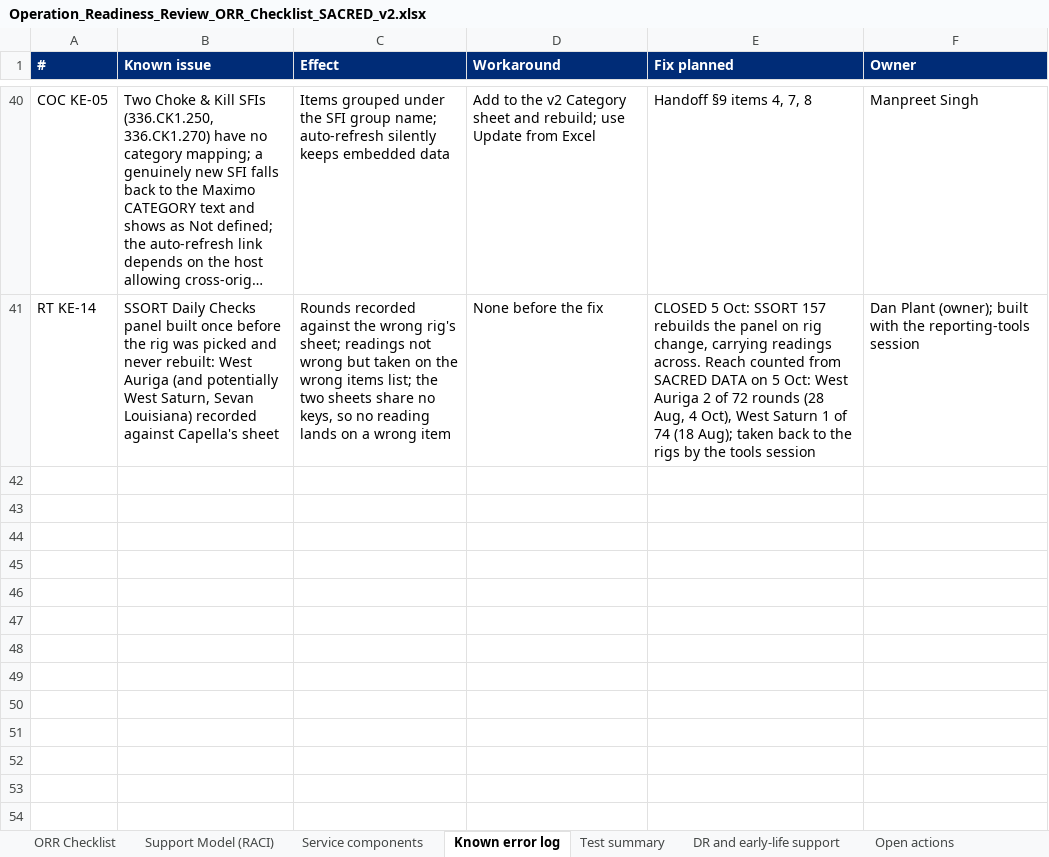
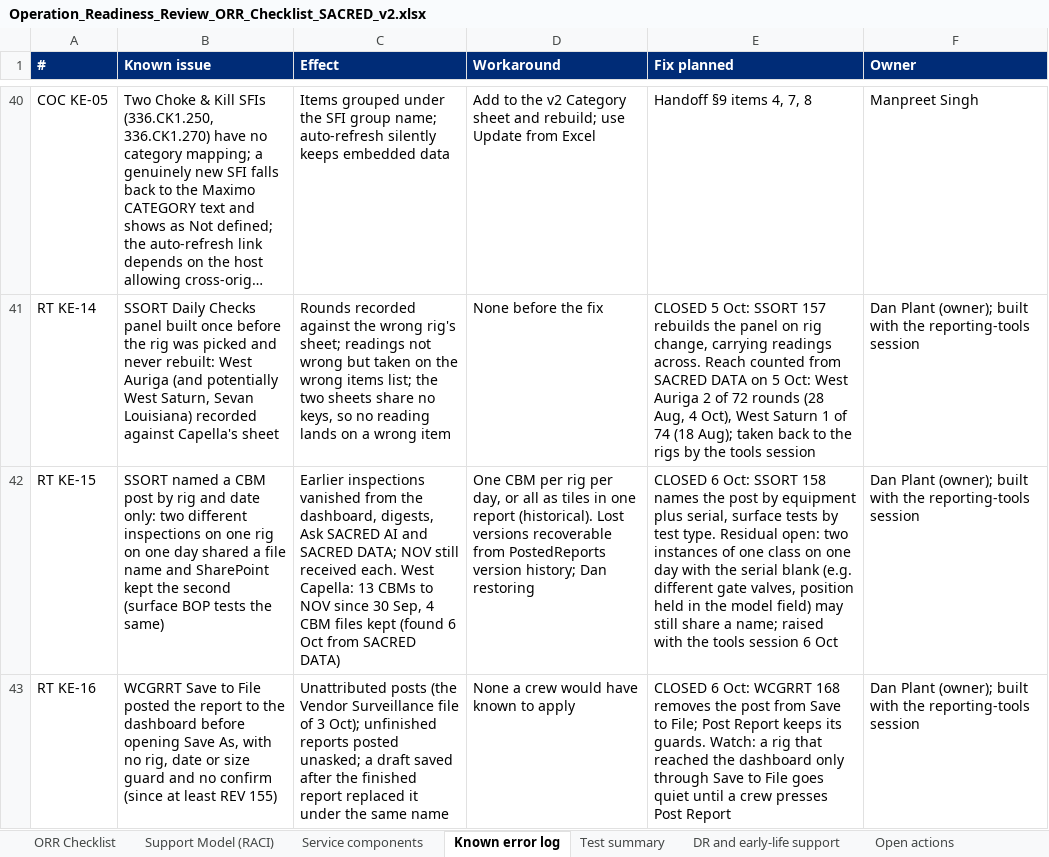
Before and after one commit to dplant494-svg/Dans-projects, an Excel workbook: Operation_Readiness_Review_ORR_Checklist_SACRED_v2.xlsx, sheet Known error log, drawn as a sheet; only a part is shown, gaps mark what is left out; long unchanged cells end in …; values as stored, in another font and other column widths than the file's, no borders; the diff names each change by its address in the sheet, - before the commit and + after, or states it on an @@ line.

```diff
--- a/Operation_Readiness_Review_ORR_Checklist_SACRED_v2.xlsx (sheet Known error log)
+++ b/Operation_Readiness_Review_ORR_Checklist_SACRED_v2.xlsx (sheet Known error log)
+row 42: RT KE-15 | SSORT named a CBM post by rig and date only: two different inspections on one rig on one day shared a file name and SharePoint kept the second (surface BOP tests the same) | Earlier inspections vanished from the dashboard, digests, Ask SACRED AI and SACRED DATA; NOV still received each. West Capella: 13 CBMs to NOV since 30 Sep, 4 CBM files kept (found 6 Oct from SACRED DATA) | One CBM per rig per day, or all as tiles in one report (historical). Lost versions recoverable from PostedReports version history; Dan restoring | CLOSED 6 Oct: SSORT 158 names the post by equipment plus serial, surface tests by test type. Residual open: two instances of one class on one day with the serial blank (e.g. different gate valves, position held in the model field) may still share a name; raised with the tools session 6 Oct | Dan Plant (owner); built with the reporting-tools session
+row 43: RT KE-16 | WCGRRT Save to File posted the report to the dashboard before opening Save As, with no rig, date or size guard and no confirm (since at least REV 155) | Unattributed posts (the Vendor Surveillance file of 3 Oct); unfinished reports posted unasked; a draft saved after the finished report replaced it under the same name | None a crew would have known to apply | CLOSED 6 Oct: WCGRRT 168 removes the post from Save to File; Post Report keeps its guards. Watch: a rig that reached the dashboard only through Save to File goes quiet until a crew presses Post Report | Dan Plant (owner); built with the reporting-tools session
```
Also changed, not shown: sheet Open actions, sheet Service components, sheet Test summary, sheet Support Model (RACI), 19 other files.
